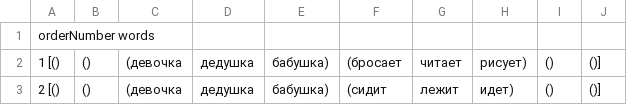
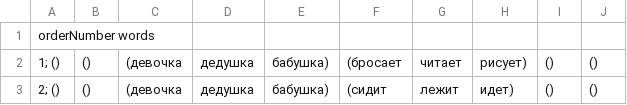
Before and after one commit to Brain-up/brn, a CSV file: src/main/resources/initFiles/tasks_for_words_sequences_series.csv, drawn as a sheet.

Commit message:
EPMLABSBRN-242
update dep, kotlin version,
and also a resource file

```diff
--- a/src/main/resources/initFiles/tasks_for_words_sequences_series.csv
+++ b/src/main/resources/initFiles/tasks_for_words_sequences_series.csv
@@ -1,3 +1,3 @@
 orderNumber words
-1 [(),(),(девочка, дедушка, бабушка), (бросает, читает, рисует),(),()]
-2 [(),(),(девочка, дедушка, бабушка), (сидит, лежит, идет),(),()]
+1; (),(),(девочка, дедушка, бабушка), (бросает, читает, рисует),(),()
+2; (),(),(девочка, дедушка, бабушка), (сидит, лежит, идет),(),()
```
Also changed, not shown: 1 other file.
